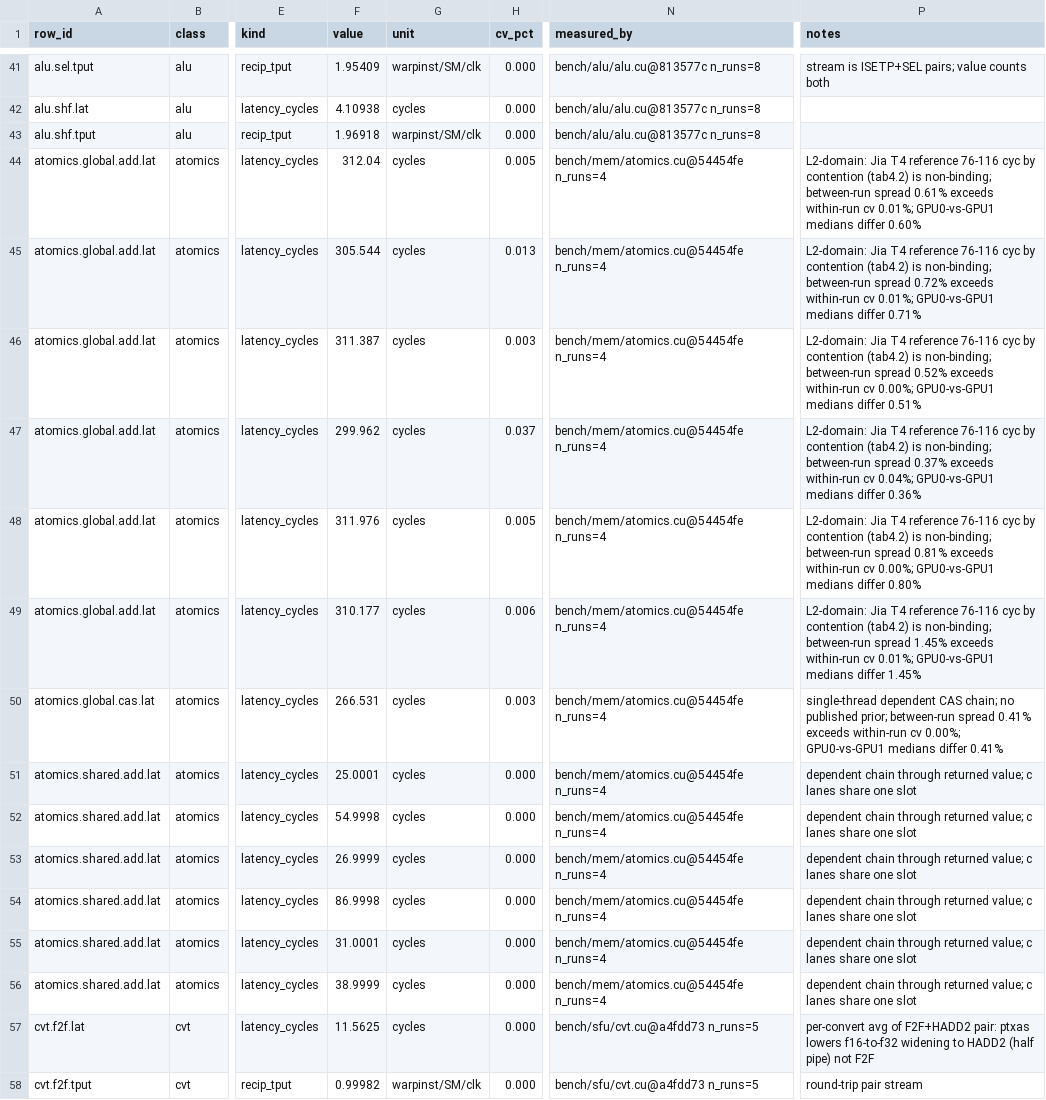
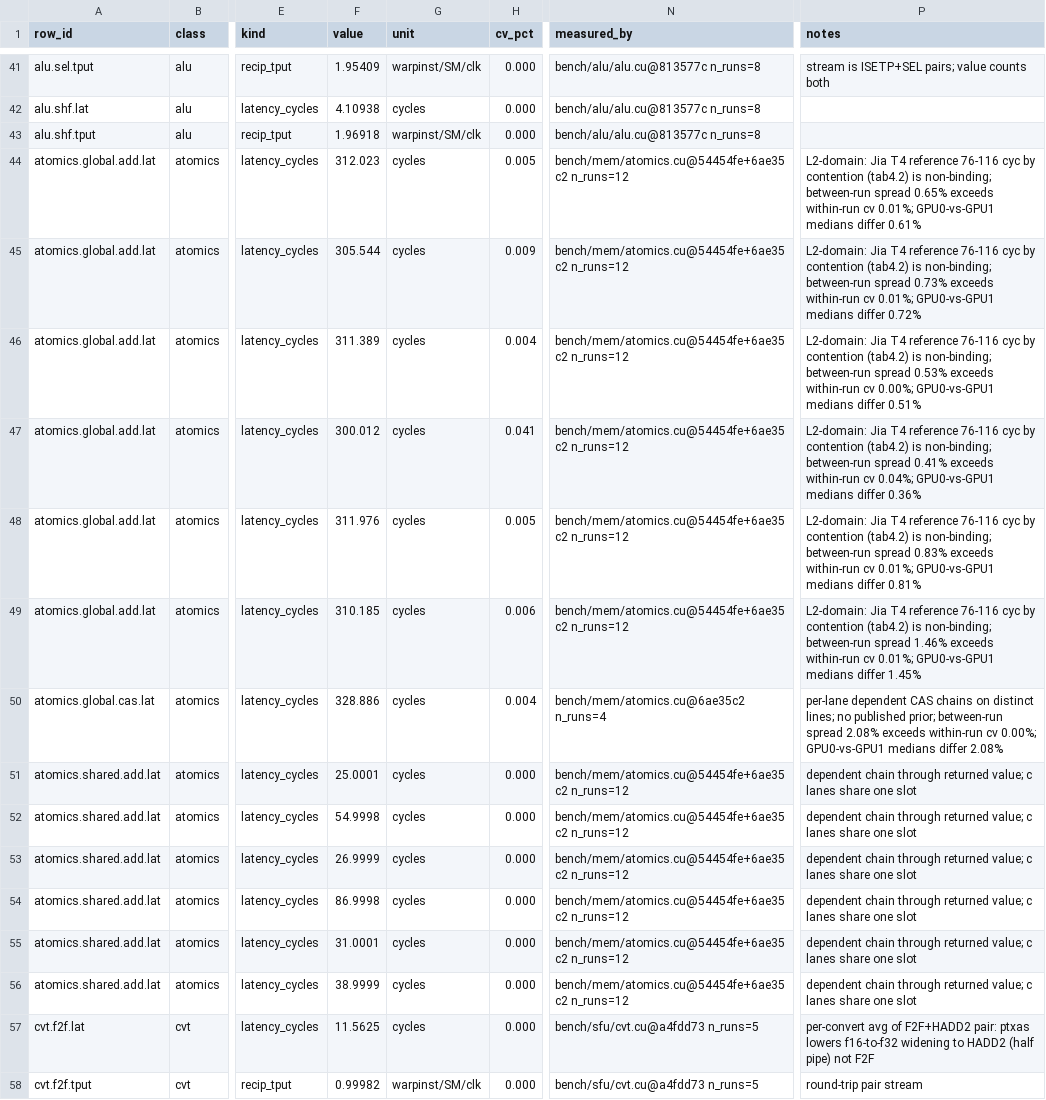
Before and after one commit to connollydavid/tu102, a CSV file: table/tu102_ops.csv, drawn as a sheet; only a part is shown, gaps mark what is left out; the diff names each change by its address in the sheet, - before the commit and + after, or states it on an @@ line.

```diff
--- a/table/tu102_ops.csv
+++ b/table/tu102_ops.csv
-F44 (value): 312.04
+F44 (value): 312.023
-N44:N49 (measured_by): bench/mem/atomics.cu@54454fe n_runs=4
+N44:N49 (measured_by): bench/mem/atomics.cu@54454fe+6ae35c2 n_runs=12
-P44 (notes): …between-run spread 0.61% exceeds within-run cv 0.01%; GPU0-vs-GPU1 medians differ 0.60%
+P44 (notes): …between-run spread 0.65% exceeds within-run cv 0.01%; GPU0-vs-GPU1 medians differ 0.61%
-H45 (cv_pct): 0.013
+H45 (cv_pct): 0.009
-P45 (notes): …between-run spread 0.72% exceeds within-run cv 0.01%; GPU0-vs-GPU1 medians differ 0.71%
+P45 (notes): …between-run spread 0.73% exceeds within-run cv 0.01%; GPU0-vs-GPU1 medians differ 0.72%
-F46 (value): 311.387
+F46 (value): 311.389
-H46 (cv_pct): 0.003
+H46 (cv_pct): 0.004
-P46 (notes): …between-run spread 0.52% exceeds within-run…
+P46 (notes): …between-run spread 0.53% exceeds within-run…
-F47 (value): 299.962
+F47 (value): 300.012
-H47 (cv_pct): 0.037
+H47 (cv_pct): 0.041
-P47 (notes): …between-run spread 0.37% exceeds within-run…
+P47 (notes): …between-run spread 0.41% exceeds within-run…
-P48 (notes): …between-run spread 0.81% exceeds within-run cv 0.00%; GPU0-vs-GPU1 medians differ 0.80%
+P48 (notes): …between-run spread 0.83% exceeds within-run cv 0.01%; GPU0-vs-GPU1 medians differ 0.81%
-F49 (value): 310.177
+F49 (value): 310.185
-P49 (notes): …between-run spread 1.45% exceeds within-run…
+P49 (notes): …between-run spread 1.46% exceeds within-run…
-F50 (value): 266.531
+F50 (value): 328.886
-H50 (cv_pct): 0.003
+H50 (cv_pct): 0.004
-N50 (measured_by): bench/mem/atomics.cu@54454fe n_runs=4
+N50 (measured_by): bench/mem/atomics.cu@6ae35c2 n_runs=4
-P50 (notes): single-thread dependent CAS chain; no published prior; between-run spread 0.41% exceeds within-run cv 0.00%; GPU0-vs-GPU1 medians differ 0.41%
+P50 (notes): per-lane dependent CAS chains on distinct lines; no published prior; between-run spread 2.08% exceeds within-run cv 0.00%; GPU0-vs-GPU1 medians differ 2.08%
-N51:N56 (measured_by): bench/mem/atomics.cu@54454fe n_runs=4
+N51:N56 (measured_by): bench/mem/atomics.cu@54454fe+6ae35c2 n_runs=12
```
Also changed, not shown: data/results/t5820-2xrtx6000/runs.csv, 2 other files.
